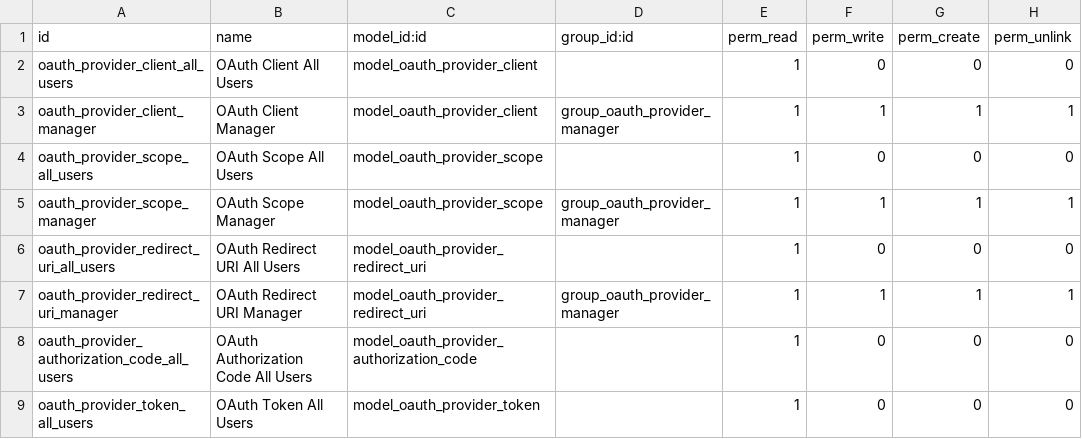
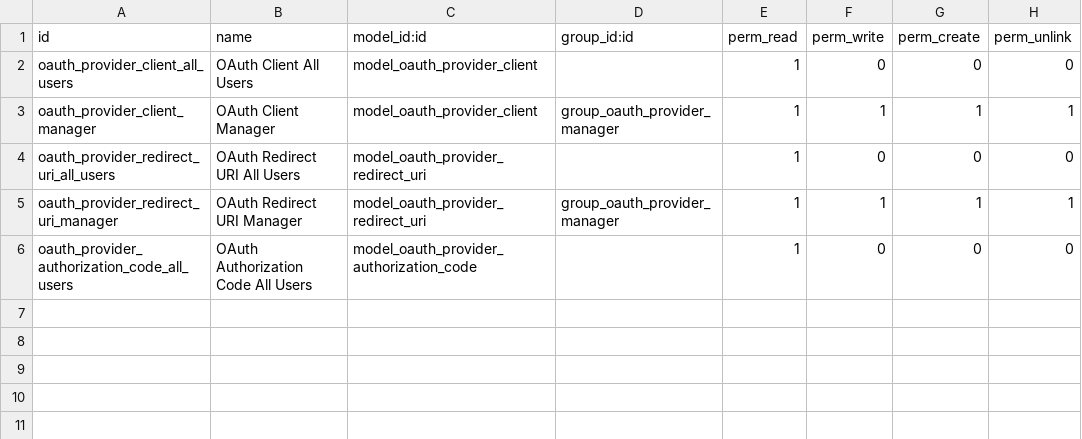
Before and after one commit to vyngt/v-odoo, a CSV file: v_oauth_provider/security/ir.model.access.csv, drawn as a sheet.

```diff
--- a/v_oauth_provider/security/ir.model.access.csv
+++ b/v_oauth_provider/security/ir.model.access.csv
@@ -3,4 +3,2 @@ oauth_provider_client_all_users,OAuth Client All Users,model_oauth_provider_clie
 oauth_provider_client_manager,OAuth Client Manager,model_oauth_provider_client,group_oauth_provider_manager,1,1,1,1
-oauth_provider_scope_all_users,OAuth Scope All Users,model_oauth_provider_scope,,1,0,0,0
-oauth_provider_scope_manager,OAuth Scope Manager,model_oauth_provider_scope,group_oauth_provider_manager,1,1,1,1
 oauth_provider_redirect_uri_all_users,OAuth Redirect URI All Users,model_oauth_provider_redirect_uri,,1,0,0,0
@@ -8,2 +6 @@ oauth_provider_redirect_uri_manager,OAuth Redirect URI Manager,model_oauth_provi
 oauth_provider_authorization_code_all_users,OAuth Authorization Code All Users,model_oauth_provider_authorization_code,,1,0,0,0
-oauth_provider_token_all_users,OAuth Token All Users,model_oauth_provider_token,,1,0,0,0
```
Also changed, not shown: 20 other files.
